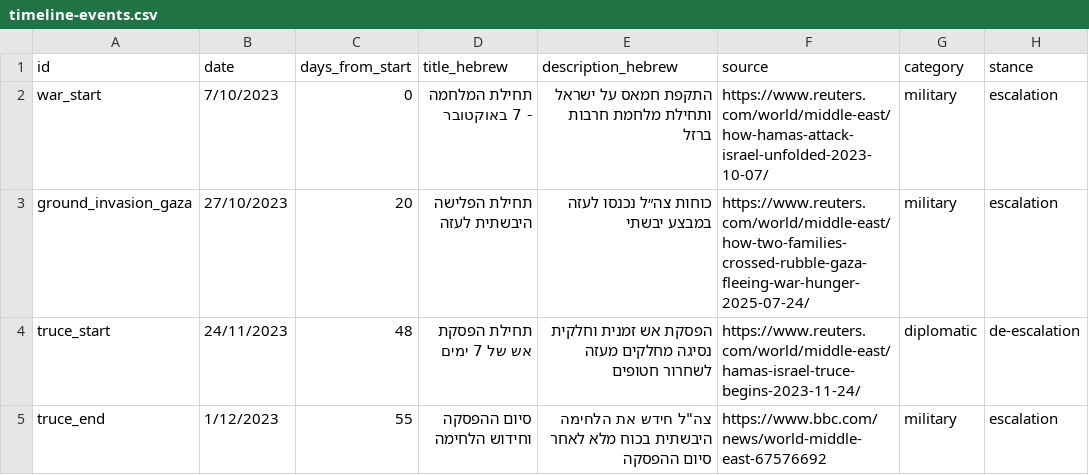
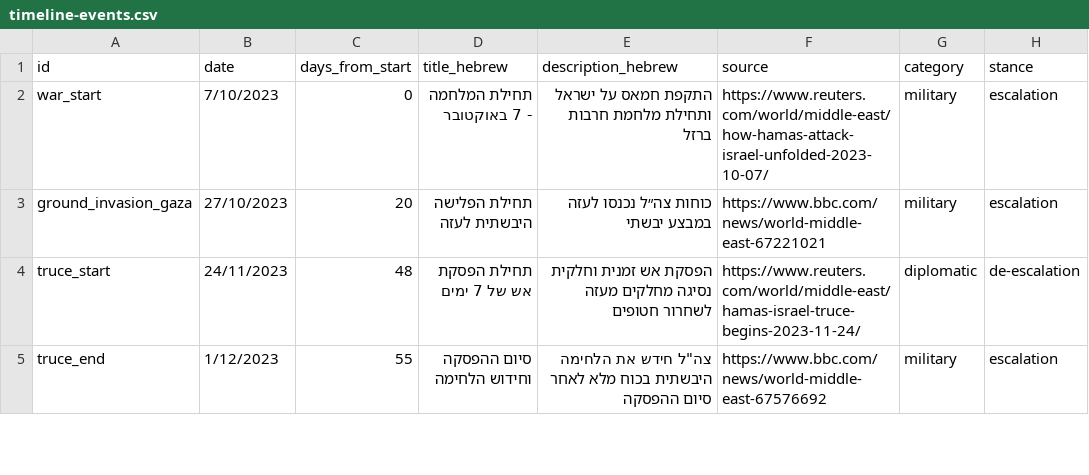
Before and after one commit to dehyde/Fallen-soldiers-Jul-2025, a CSV file: timeline-events.csv, drawn as a sheet; only a part is shown; the diff covers the shown part only.

Commit message:
improved timeline events and hover effects for names

```diff
--- a/timeline-events.csv
+++ b/timeline-events.csv
@@ -2,3 +2,3 @@ id,date,days_from_start,title_hebrew,description_hebrew,source,category,stance
 war_start,7/10/2023,0,תחילת המלחמה - 7 באוקטובר,התקפת חמאס על ישראל ותחילת מלחמת חרבות ברזל,https://www.reuters.com/world/middle-east/how-hamas-attack-israel-unfolded-2023-10-07/,military,escalation
-ground_invasion_gaza,27/10/2023,20,תחילת הפלישה היבשתית לעזה,כוחות צה״ל נכנסו לעזה במבצע יבשתי,https://www.reuters.com/world/middle-east/how-two-families-crossed-rubble-gaza-fleeing-war-hunger-2025-07-24/,military,escalation
+ground_invasion_gaza,27/10/2023,20,תחילת הפלישה היבשתית לעזה,כוחות צה״ל נכנסו לעזה במבצע יבשתי,https://www.bbc.com/news/world-middle-east-67221021,military,escalation
 truce_start,24/11/2023,48,תחילת הפסקת אש של 7 ימים,הפסקת אש זמנית וחלקית נסיגה מחלקים מעזה לשחרור חטופים,https://www.reuters.com/world/middle-east/hamas-israel-truce-begins-2023-11-24/,diplomatic,de-escalation
```
Also changed, not shown: 2 added rows and 7 edited cells elsewhere in this file, 13 other files.
